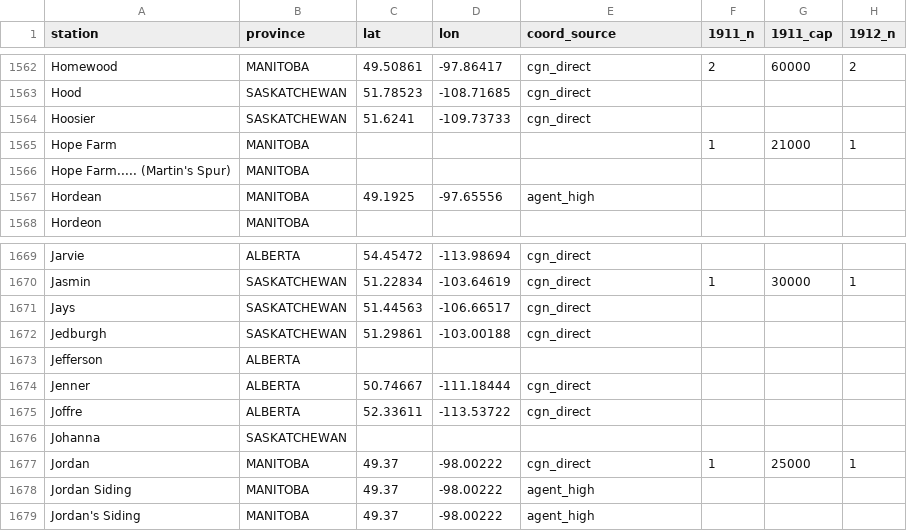
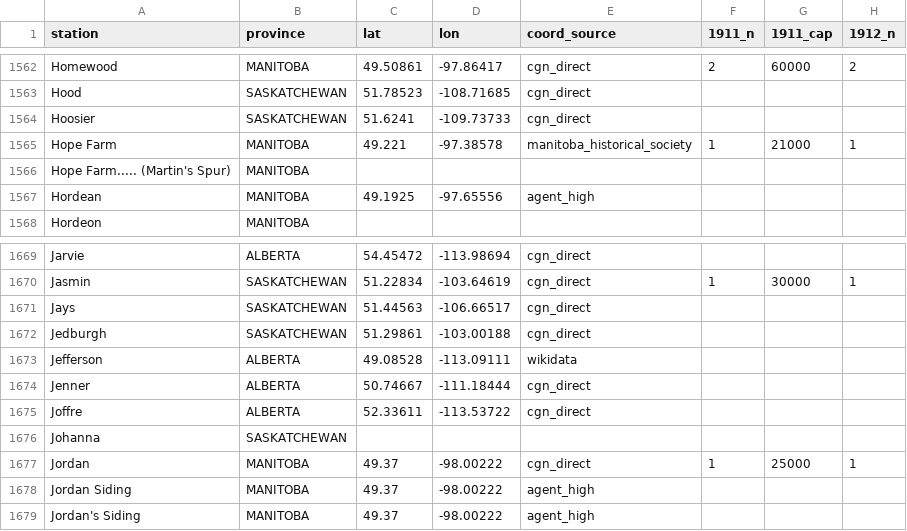
Before and after one commit to jburnford/wheat, a CSV file: docs/elevators_by_year_wide.csv, drawn as a sheet; only a part is shown, gaps mark what is left out; the diff names each change by its address in the sheet, - before the commit and + after, or states it on an @@ line.

```diff
--- a/docs/elevators_by_year_wide.csv
+++ b/docs/elevators_by_year_wide.csv
-C1565 (lat): (empty)
+C1565 (lat): 49.221
-D1565 (lon): (empty)
+D1565 (lon): -97.38578
-E1565 (coord_source): (empty)
+E1565 (coord_source): manitoba_historical_society
-C1673 (lat): (empty)
+C1673 (lat): 49.08528
-D1673 (lon): (empty)
+D1673 (lon): -113.09111
-E1673 (coord_source): (empty)
+E1673 (coord_source): wikidata
```
Also changed, not shown: docs/elevator_capacity_by_year.csv, docs/elevator_count_by_year.csv, 7 other files.
